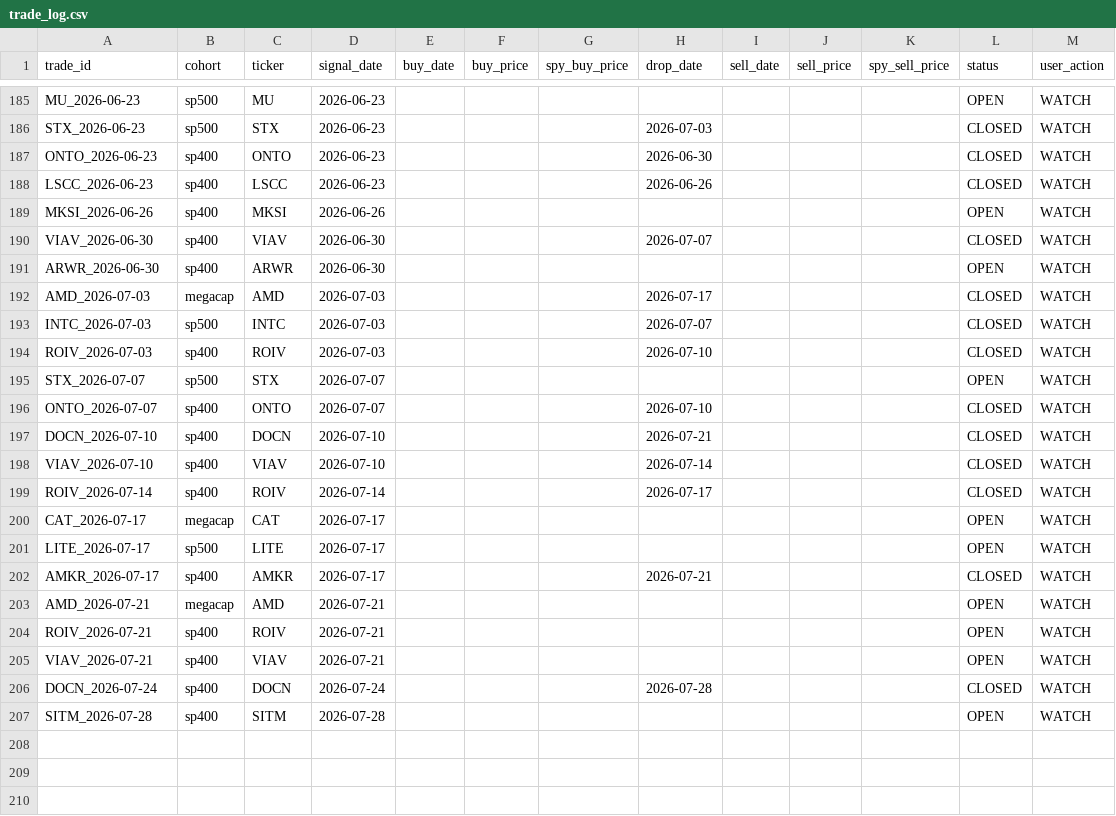
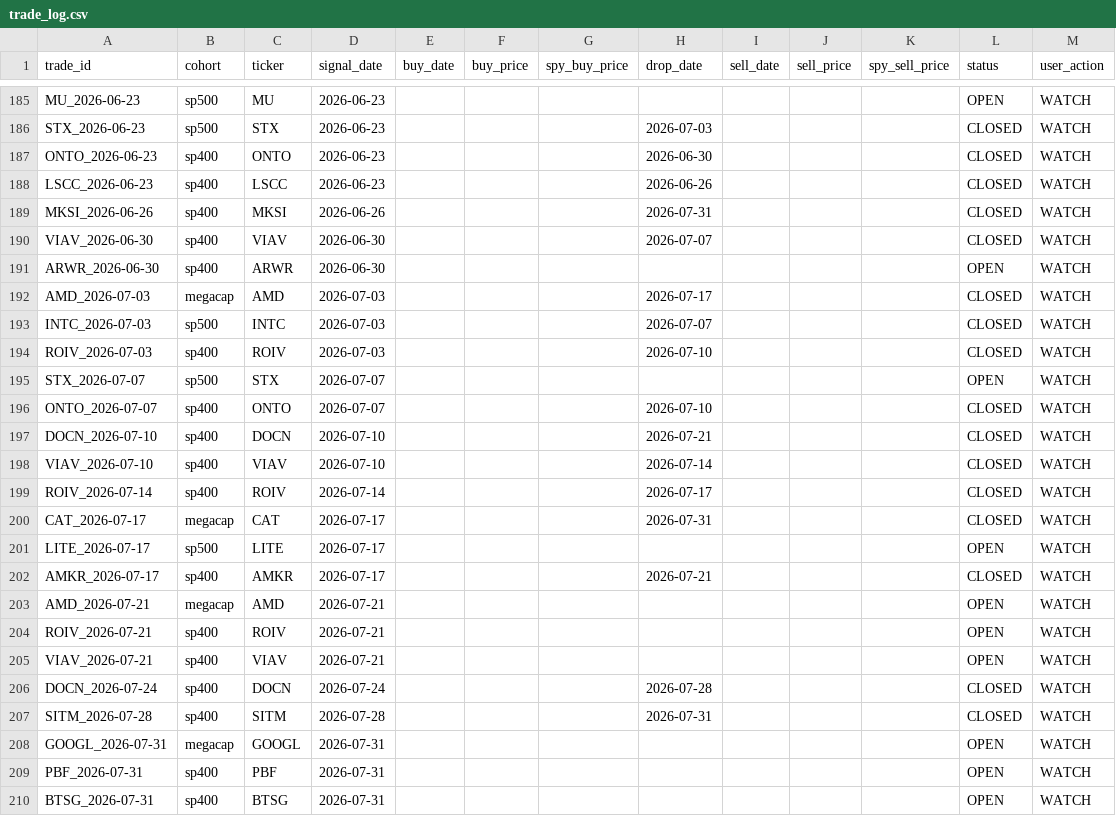
Before and after one commit to zacseidel/momentum9, a CSV file: data/trade_log.csv, drawn as a sheet; only a part is shown, gaps mark what is left out.

```diff
--- a/data/trade_log.csv
+++ b/data/trade_log.csv
@@ -188,3 +188,3 @@ ONTO_2026-06-23,sp400,ONTO,2026-06-23,,,,2026-06-30,,,,CLOSED,WATCH
 LSCC_2026-06-23,sp400,LSCC,2026-06-23,,,,2026-06-26,,,,CLOSED,WATCH
-MKSI_2026-06-26,sp400,MKSI,2026-06-26,,,,,,,,OPEN,WATCH
+MKSI_2026-06-26,sp400,MKSI,2026-06-26,,,,2026-07-31,,,,CLOSED,WATCH
 VIAV_2026-06-30,sp400,VIAV,2026-06-30,,,,2026-07-07,,,,CLOSED,WATCH
@@ -199,3 +199,3 @@ VIAV_2026-07-10,sp400,VIAV,2026-07-10,,,,2026-07-14,,,,CLOSED,WATCH
 ROIV_2026-07-14,sp400,ROIV,2026-07-14,,,,2026-07-17,,,,CLOSED,WATCH
-CAT_2026-07-17,megacap,CAT,2026-07-17,,,,,,,,OPEN,WATCH
+CAT_2026-07-17,megacap,CAT,2026-07-17,,,,2026-07-31,,,,CLOSED,WATCH
 LITE_2026-07-17,sp500,LITE,2026-07-17,,,,,,,,OPEN,WATCH
@@ -206,2 +206,5 @@ VIAV_2026-07-21,sp400,VIAV,2026-07-21,,,,,,,,OPEN,WATCH
 DOCN_2026-07-24,sp400,DOCN,2026-07-24,,,,2026-07-28,,,,CLOSED,WATCH
-SITM_2026-07-28,sp400,SITM,2026-07-28,,,,,,,,OPEN,WATCH
+SITM_2026-07-28,sp400,SITM,2026-07-28,,,,2026-07-31,,,,CLOSED,WATCH
+GOOGL_2026-07-31,megacap,GOOGL,2026-07-31,,,,,,,,OPEN,WATCH
+PBF_2026-07-31,sp400,PBF,2026-07-31,,,,,,,,OPEN,WATCH
+BTSG_2026-07-31,sp400,BTSG,2026-07-31,,,,,,,,OPEN,WATCH
```
Also changed, not shown: data/option_log.csv, data/universe/change_log.csv, 10 other files.
